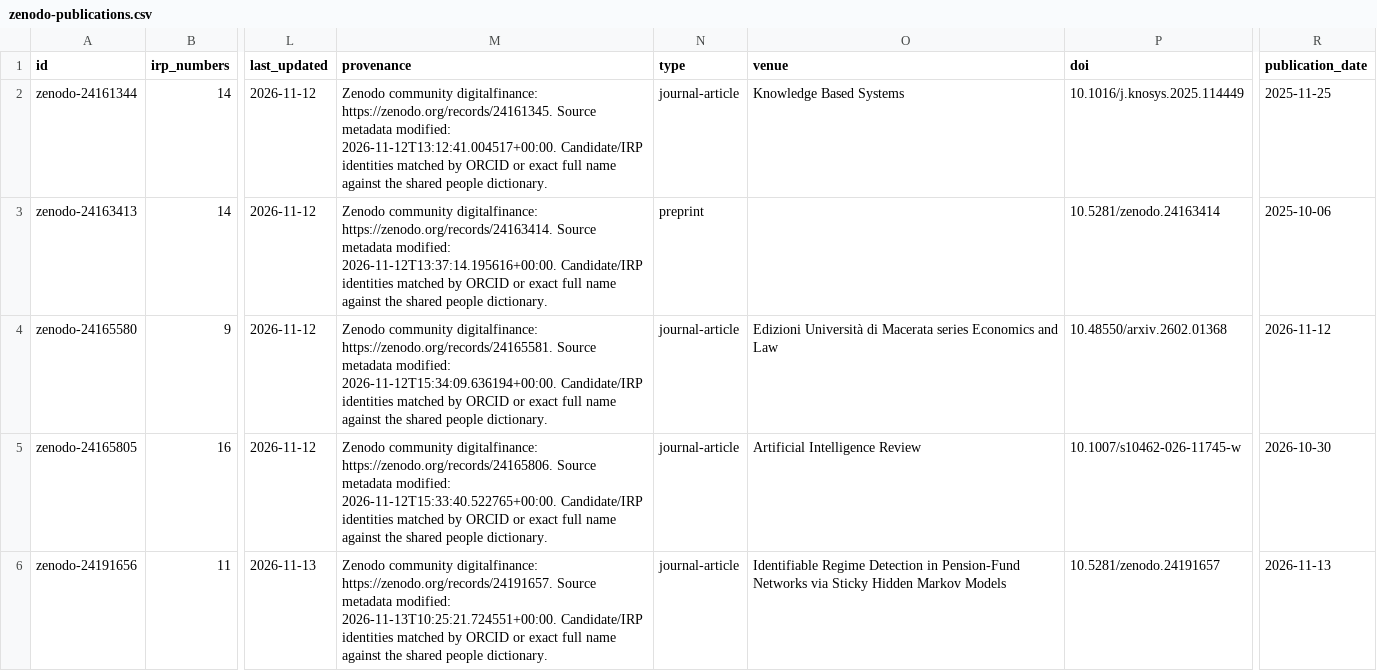
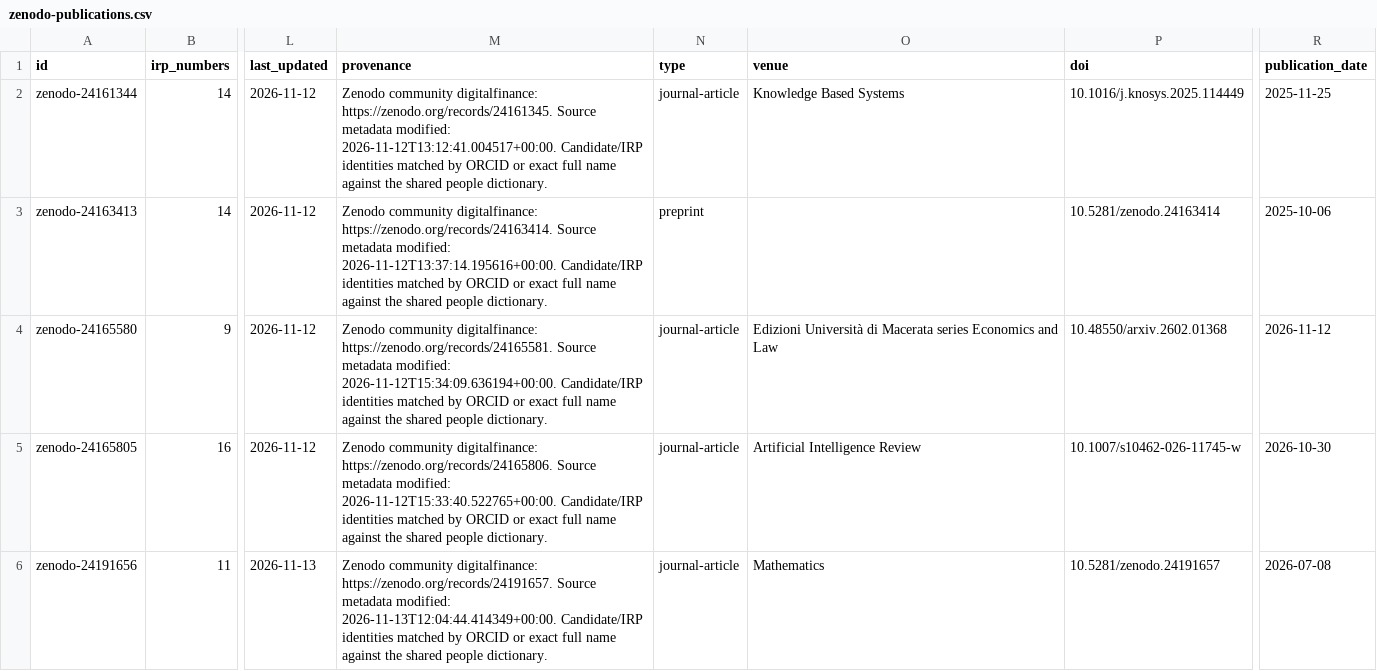
Before and after one commit to MSCA-DN-Digital-Finance/Publications, a CSV file: data/zenodo-publications.csv, drawn as a sheet; only a part is shown, gaps mark what is left out; the diff covers the shown part only; the diff names each change by its address in the sheet, - before the commit and + after, or states it on an @@ line.

```diff
--- a/data/zenodo-publications.csv
+++ b/data/zenodo-publications.csv
-M6 (provenance): …metadata modified: 2026-11-13T10:25:21.724551+00:00. Candidate/IRP identities…
+M6 (provenance): …metadata modified: 2026-11-13T12:04:44.414349+00:00. Candidate/IRP identities…
-O6 (venue): Identifiable Regime Detection in Pension-Fund Networks via Sticky Hidden Markov Models
+O6 (venue): Mathematics
-R6 (publication_date): 2026-11-13
+R6 (publication_date): 2026-07-08
```
Also changed, not shown: 2 added rows elsewhere in this file, 1 other file.
